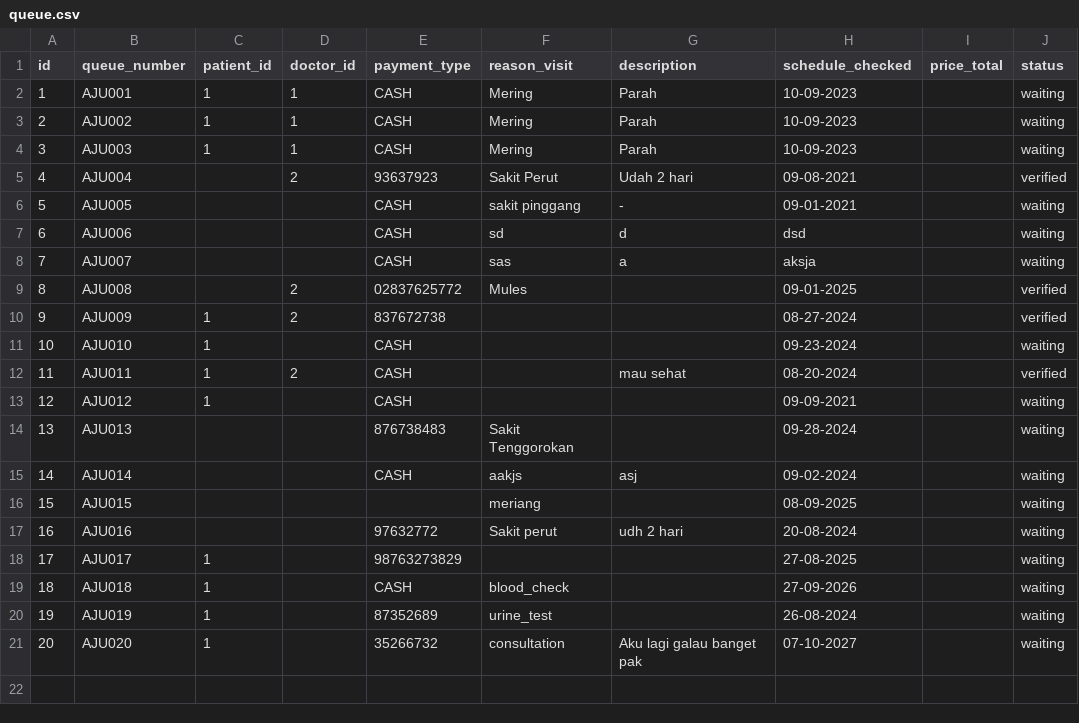
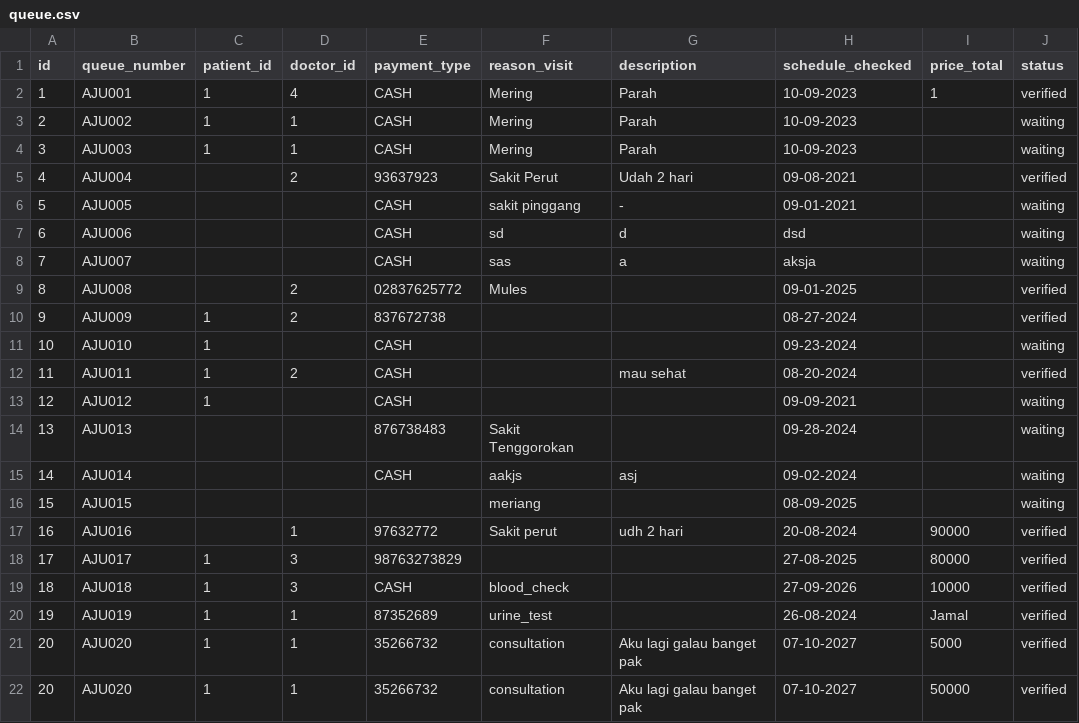
Before and after one commit to akkmlk/python-cli-hospital-app, a CSV file: Database/queue.csv, drawn as a sheet.

```diff
--- a/Database/queue.csv
+++ b/Database/queue.csv
@@ -1,3 +1,3 @@
 id;queue_number;patient_id;doctor_id;payment_type;reason_visit;description;schedule_checked;price_total;status
-1;AJU001;1;1;CASH;Mering;Parah;10-09-2023;;waiting
+1;AJU001;1;4;CASH;Mering;Parah;10-09-2023;1;verified
 2;AJU002;1;1;CASH;Mering;Parah;10-09-2023;;waiting
@@ -16,6 +16,7 @@ id;queue_number;patient_id;doctor_id;payment_type;reason_visit;description;sched
 15;AJU015;;;;meriang;;08-09-2025;;waiting
-16;AJU016;;;97632772;Sakit perut;udh 2 hari;20-08-2024;;waiting
-17;AJU017;1;;98763273829;;;27-08-2025;;waiting
-18;AJU018;1;;CASH;blood_check;;27-09-2026;;waiting
-19;AJU019;1;;87352689;urine_test;;26-08-2024;;waiting
-20;AJU020;1;;35266732;consultation;Aku lagi galau banget pak;07-10-2027;;waiting
+16;AJU016;;1;97632772;Sakit perut;udh 2 hari;20-08-2024;90000;verified
+17;AJU017;1;3;98763273829;;;27-08-2025;80000;verified
+18;AJU018;1;3;CASH;blood_check;;27-09-2026;10000;verified
+19;AJU019;1;1;87352689;urine_test;;26-08-2024;Jamal;verified
+20;AJU020;1;1;35266732;consultation;Aku lagi galau banget pak;07-10-2027;5000;verified
+20;AJU020;1;1;35266732;consultation;Aku lagi galau banget pak;07-10-2027;50000;verified
```
Also changed, not shown: Database/user.csv.
